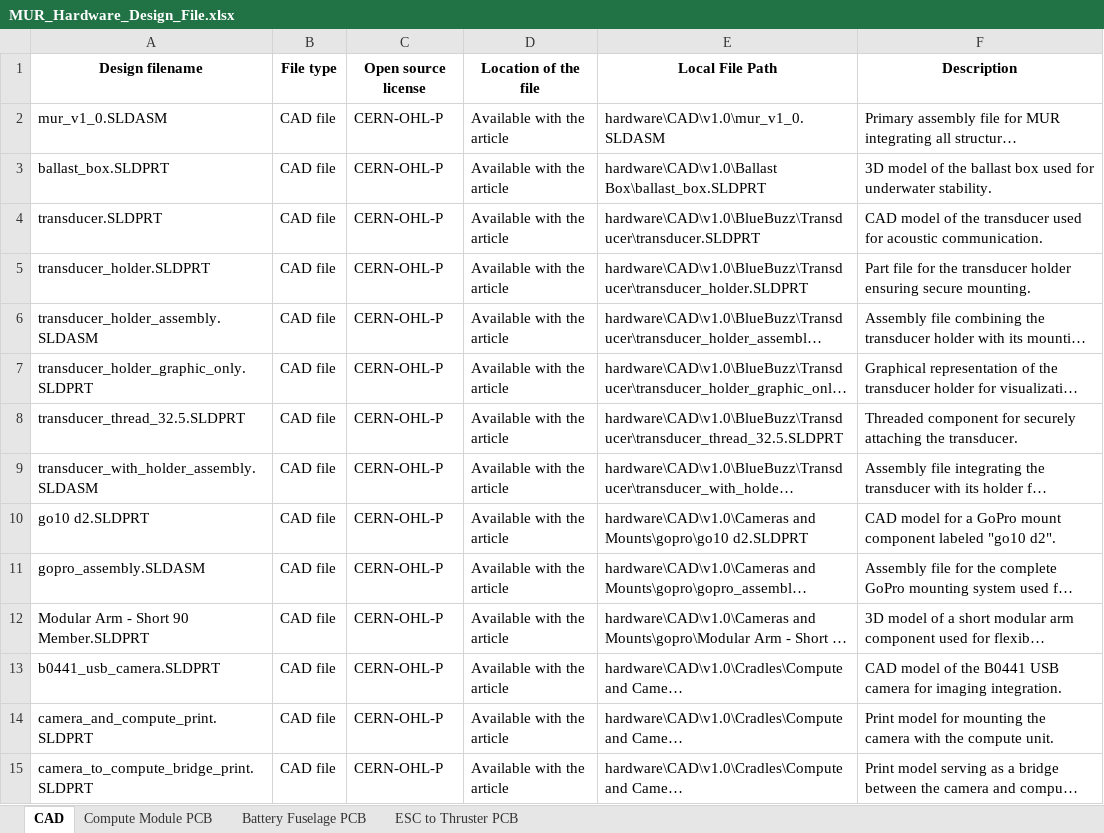
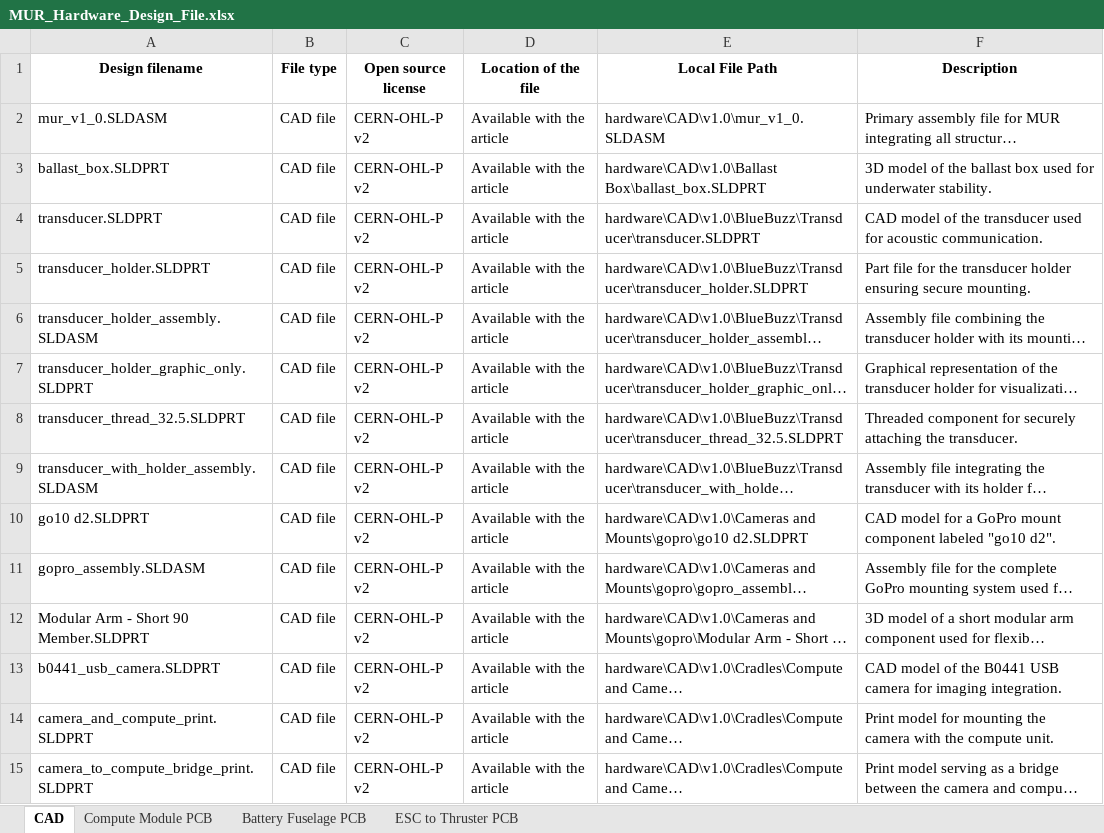
Before and after one commit to scottmayberry/MUR, an Excel workbook: hardware/MUR_Hardware_Design_File.xlsx, sheet CAD, drawn as a sheet; only a part is shown; long unchanged cells end in …; values as stored, in another font and other column widths than the file's, no borders; the diff covers the shown part only; the diff names each change by its address in the sheet, - before the commit and + after, or states it on an @@ line.

```diff
--- a/hardware/MUR_Hardware_Design_File.xlsx (sheet CAD)
+++ b/hardware/MUR_Hardware_Design_File.xlsx (sheet CAD)
-C2:C15 (Open source license): CERN-OHL-P
+C2:C15 (Open source license): CERN-OHL-P v2
```
Also changed, not shown: 73 edited cells elsewhere in this sheet, software/MUR_Software_Design_File.xlsx, 10 other files.
